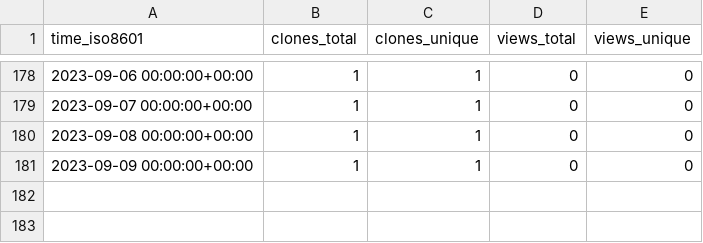
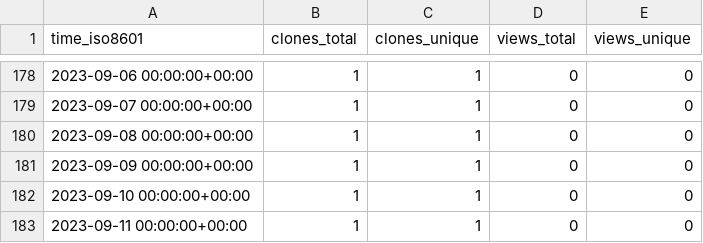
Before and after one commit to acqxi/FlirWithFaceDet, a CSV file: acqxi/FlirWithFaceDet/ghrs-data/views_clones_aggregate.csv, drawn as a sheet; only a part is shown, gaps mark what is left out; the diff names each change by its address in the sheet, - before the commit and + after, or states it on an @@ line.

```diff
--- a/acqxi/FlirWithFaceDet/ghrs-data/views_clones_aggregate.csv
+++ b/acqxi/FlirWithFaceDet/ghrs-data/views_clones_aggregate.csv
+row 182: 2023-09-10 00:00:00+00:00 | 1 | 1 | 0 | 0
+row 183: 2023-09-11 00:00:00+00:00 | 1 | 1 | 0 | 0
```
Also changed, not shown: 1 other file.
